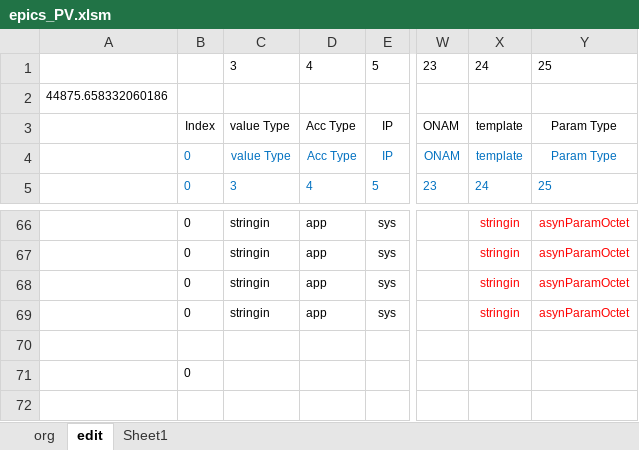
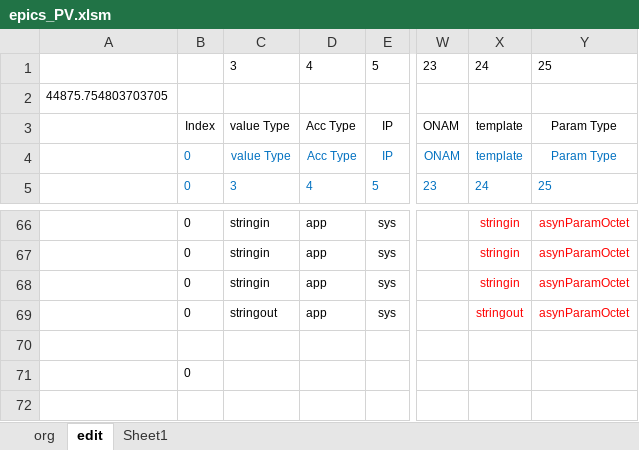
Before and after one commit to laykim7/pal_ts, an Excel workbook: local-env/pv/epics_PV.xlsm, sheet edit, drawn as a sheet; only a part is shown, gaps mark what is left out; values as stored, in another font and other column widths than the file's, no borders; charts and pictures and table styles not drawn; the diff names each change by its address in the sheet, - before the commit and + after, or states it on an @@ line.

```diff
--- a/local-env/pv/epics_PV.xlsm (sheet edit)
+++ b/local-env/pv/epics_PV.xlsm (sheet edit)
-A2: 44875.658332060186
+A2: 44875.754803703705
-C69: stringin
+C69: stringout
-X69: stringin
+X69: stringout
```
Also changed, not shown: 2 other files.
